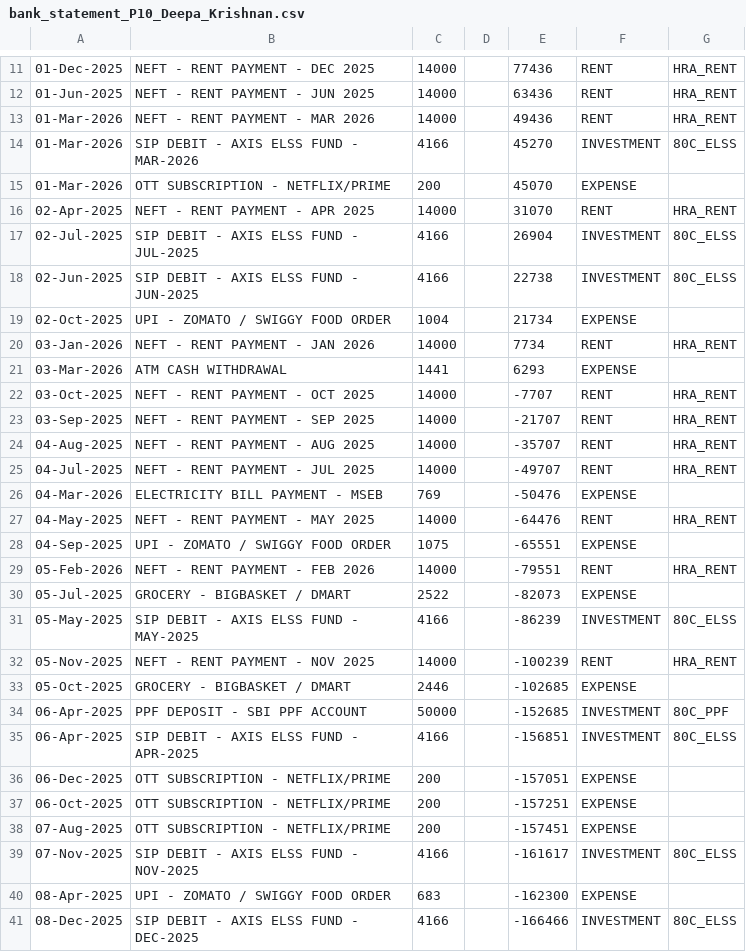
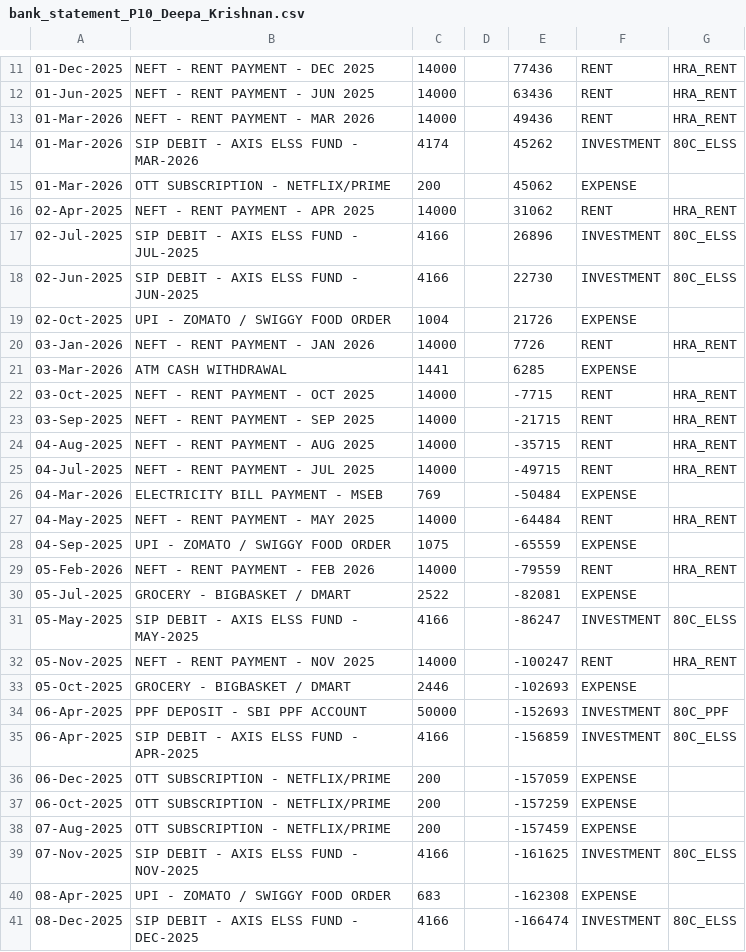
Before and after one commit to Pritish-23/Tax-Filing-RAG, a CSV file: synthetic_data/bank_statements/bank_statement_P10_Deepa_Krishnan.csv, drawn as a sheet; only a part is shown, gaps mark what is left out; the diff covers the shown part only; the diff names each change by its address in the sheet, - before the commit and + after, or states it on an @@ line.

```diff
--- a/synthetic_data/bank_statements/bank_statement_P10_Deepa_Krishnan.csv
+++ b/synthetic_data/bank_statements/bank_statement_P10_Deepa_Krishnan.csv
-C14: 4166
+C14: 4174
-E14: 45270
+E14: 45262
-E15: 45070
+E15: 45062
-E16: 31070
+E16: 31062
-E17: 26904
+E17: 26896
-E18: 22738
+E18: 22730
-E19: 21734
+E19: 21726
-E20: 7734
+E20: 7726
-E21: 6293
+E21: 6285
-E22: -7707
+E22: -7715
-E23: -21707
+E23: -21715
-E24: -35707
+E24: -35715
-E25: -49707
+E25: -49715
-E26: -50476
+E26: -50484
-E27: -64476
+E27: -64484
-E28: -65551
+E28: -65559
-E29: -79551
+E29: -79559
-E30: -82073
+E30: -82081
-E31: -86239
+E31: -86247
-E32: -100239
+E32: -100247
-E33: -102685
+E33: -102693
-E34: -152685
+E34: -152693
-E35: -156851
+E35: -156859
-E36: -157051
+E36: -157059
-E37: -157251
+E37: -157259
-E38: -157451
+E38: -157459
-E39: -161617
+E39: -161625
-E40: -162300
+E40: -162308
-E41: -166466
+E41: -166474
```
Also changed, not shown: 58 edited cells elsewhere in this file, synthetic_data/bank_statements/bank_statement_P3_Rahul_Mehta.csv, synthetic_data/bank_statements/bank_statement_P4_Sneha_Iyer.csv, 8 other files.
